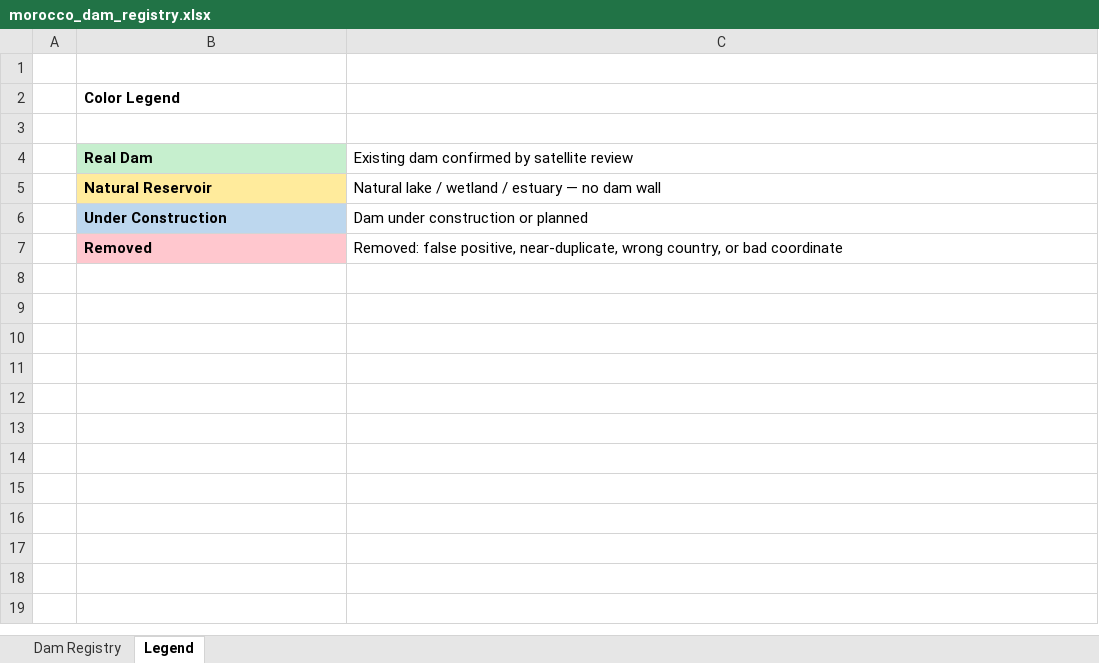
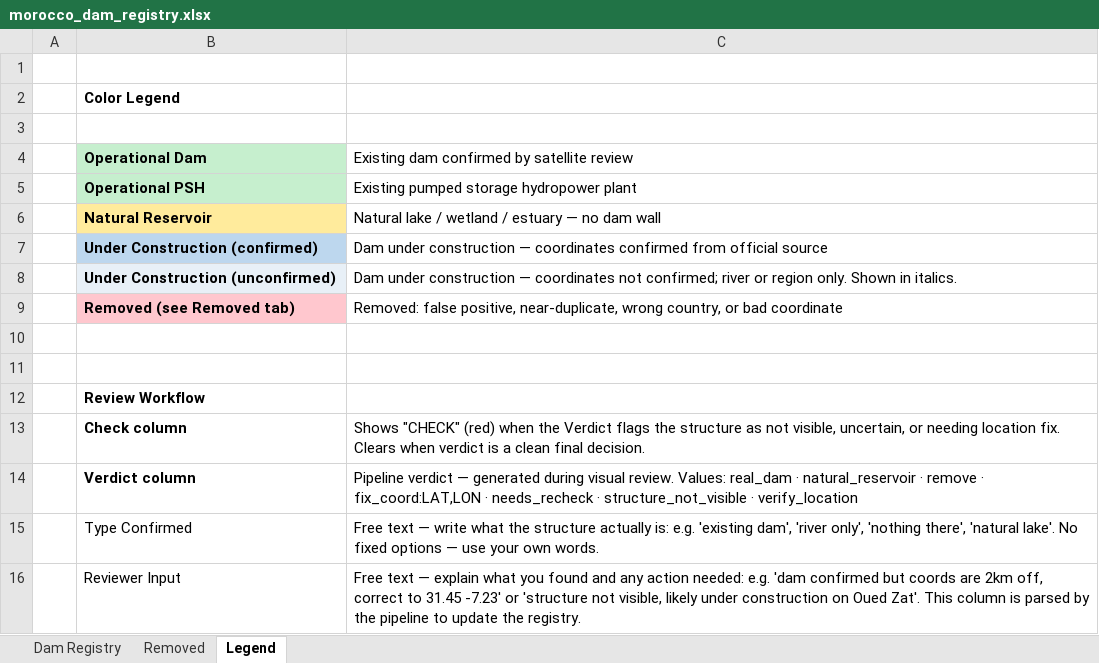
Before and after one commit to kohlbok/geospatial-analyst, an Excel workbook: data/morocco_dam_registry.xlsx, sheet Legend, drawn as a sheet; values as stored, in another font and other column widths than the file's, no borders; removed rows and columns are numbered as before the commit, all else as after; the diff names each change by its address in the sheet, - before the commit and + after, or states it on an @@ line.

Commit message:
feat: scan-terrain greenfield siting command with Tayeb-aligned reservoir caps, data-quality flagging, and siting Excel/map/PDF outputs

```diff
--- a/data/morocco_dam_registry.xlsx (sheet Legend)
+++ b/data/morocco_dam_registry.xlsx (sheet Legend)
+sheet tab: Removed
-B4: Real Dam
+B4: Operational Dam
+row 5:  | Operational PSH | Existing pumped storage hydropower plant
-row 6:  | Under Construction | Dam under construction or planned
+row 7:  | Under Construction (confirmed) | Dam under construction — coordinates confirmed from official source
+row 8:  | Under Construction (unconfirmed) | Dam under construction — coordinates not confirmed; river or region only. Shown in italics.
-B9: Removed
+B9: Removed (see Removed tab)
+row 10: (empty)
+row 11: (empty)
+row 12:  | Review Workflow
+row 13:  | Check column | Shows "CHECK" (red) when the Verdict flags the structure as not visible, uncertain, or needing location fix. Clears when verdict is a clean final decision.
+row 14:  | Verdict column | Pipeline verdict — generated during visual review. Values: real_dam · natural_reservoir · remove · fix_coord:LAT,LON · needs_recheck · structure_not_visible · verify_location
+row 15:  | Type Confirmed | Free text — write what the structure actually is: e.g. 'existing dam', 'river only', 'nothing there', 'natural lake'. No fixed options — use your own words.
+row 16:  | Reviewer Input | Free text — explain what you found and any action needed: e.g. 'dam confirmed but coords are 2km off, correct to 31.45 -7.23' or 'structure not visible, likely under construction on Oued Zat'. This column is parsed by the pipeline to update the registry.
```
Also changed, not shown: sheet Dam Registry, 30 other files.
